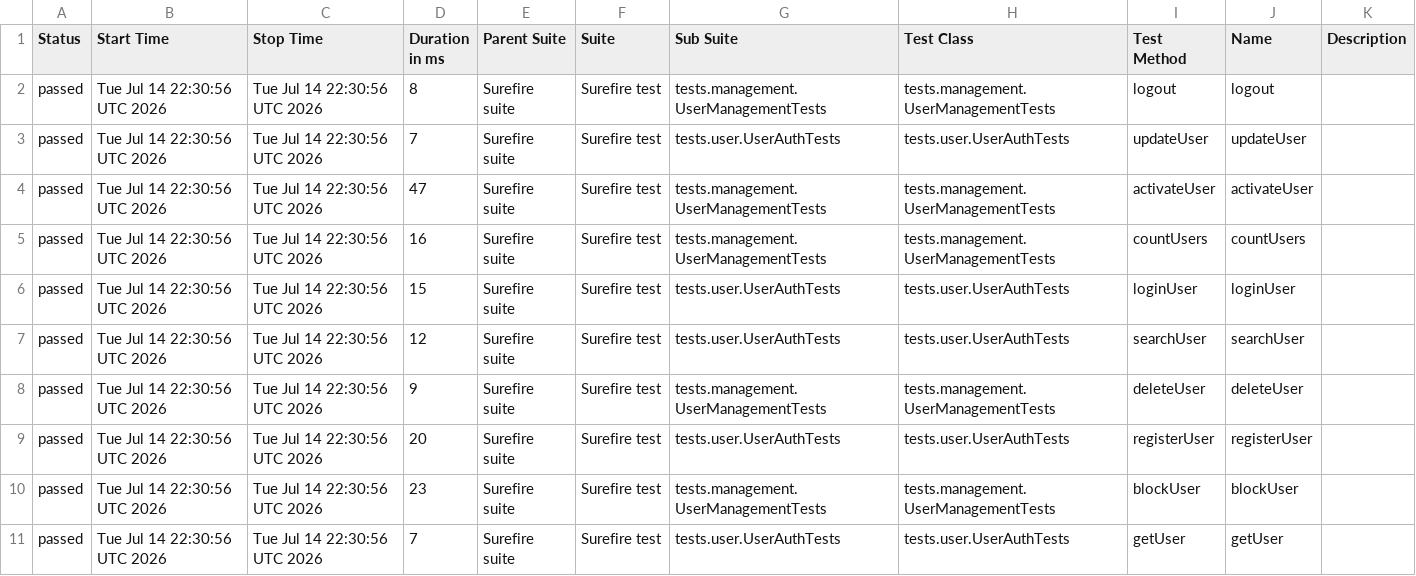
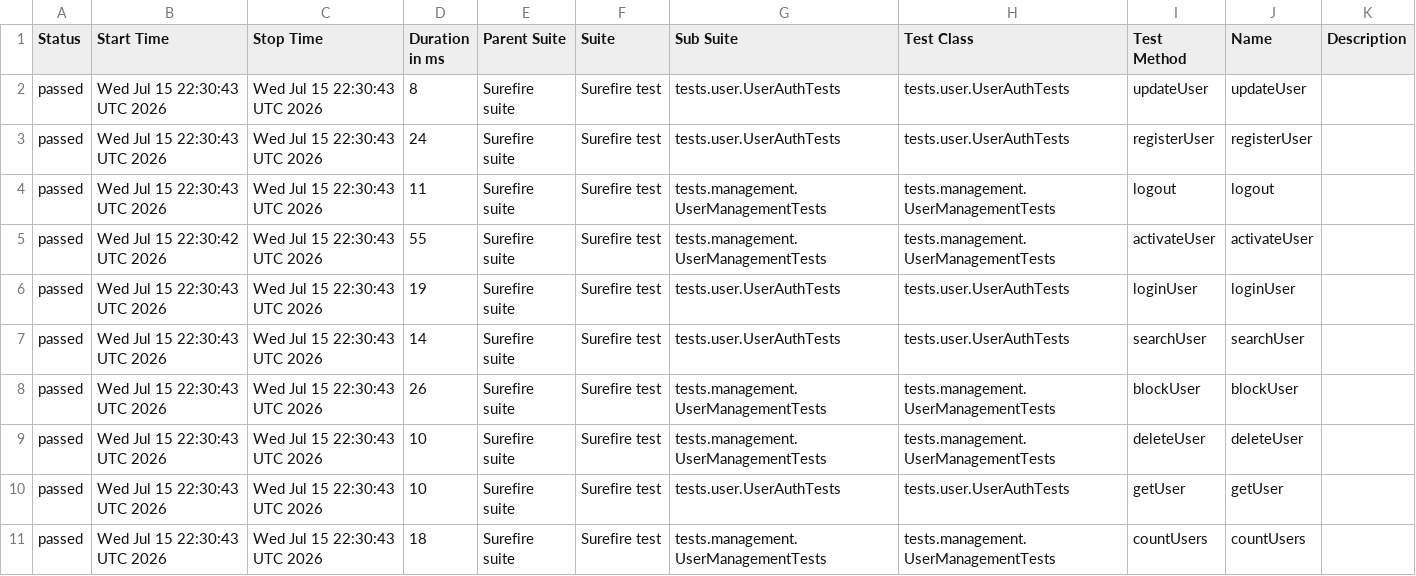
Before and after one commit to Ruturaj0861/user-restAssured, a CSV file: data/suites.csv, drawn as a sheet.

```diff
--- a/data/suites.csv
+++ b/data/suites.csv
@@ -1,11 +1,11 @@
 "Status","Start Time","Stop Time","Duration in ms","Parent Suite","Suite","Sub Suite","Test Class","Test Method","Name","Description"
-"passed","Tue Jul 14 22:30:56 UTC 2026","Tue Jul 14 22:30:56 UTC 2026","8","Surefire suite","Surefire test","tests.management.UserManagementTests","tests.management.UserManagementTests","logout","logout",""
-"passed","Tue Jul 14 22:30:56 UTC 2026","Tue Jul 14 22:30:56 UTC 2026","7","Surefire suite","Surefire test","tests.user.UserAuthTests","tests.user.UserAuthTests","updateUser","updateUser",""
-"passed","Tue Jul 14 22:30:56 UTC 2026","Tue Jul 14 22:30:56 UTC 2026","47","Surefire suite","Surefire test","tests.management.UserManagementTests","tests.management.UserManagementTests","activateUser","activateUser",""
-"passed","Tue Jul 14 22:30:56 UTC 2026","Tue Jul 14 22:30:56 UTC 2026","16","Surefire suite","Surefire test","tests.management.UserManagementTests","tests.management.UserManagementTests","countUsers","countUsers",""
-"passed","Tue Jul 14 22:30:56 UTC 2026","Tue Jul 14 22:30:56 UTC 2026","15","Surefire suite","Surefire test","tests.user.UserAuthTests","tests.user.UserAuthTests","loginUser","loginUser",""
-"passed","Tue Jul 14 22:30:56 UTC 2026","Tue Jul 14 22:30:56 UTC 2026","12","Surefire suite","Surefire test","tests.user.UserAuthTests","tests.user.UserAuthTests","searchUser","searchUser",""
-"passed","Tue Jul 14 22:30:56 UTC 2026","Tue Jul 14 22:30:56 UTC 2026","9","Surefire suite","Surefire test","tests.management.UserManagementTests","tests.management.UserManagementTests","deleteUser","deleteUser",""
-"passed","Tue Jul 14 22:30:56 UTC 2026","Tue Jul 14 22:30:56 UTC 2026","20","Surefire suite","Surefire test","tests.user.UserAuthTests","tests.user.UserAuthTests","registerUser","registerUser",""
-"passed","Tue Jul 14 22:30:56 UTC 2026","Tue Jul 14 22:30:56 UTC 2026","23","Surefire suite","Surefire test","tests.management.UserManagementTests","tests.management.UserManagementTests","blockUser","blockUser",""
-"passed","Tue Jul 14 22:30:56 UTC 2026","Tue Jul 14 22:30:56 UTC 2026","7","Surefire suite","Surefire test","tests.user.UserAuthTests","tests.user.UserAuthTests","getUser","getUser",""
+"passed","Wed Jul 15 22:30:43 UTC 2026","Wed Jul 15 22:30:43 UTC 2026","8","Surefire suite","Surefire test","tests.user.UserAuthTests","tests.user.UserAuthTests","updateUser","updateUser",""
+"passed","Wed Jul 15 22:30:43 UTC 2026","Wed Jul 15 22:30:43 UTC 2026","24","Surefire suite","Surefire test","tests.user.UserAuthTests","tests.user.UserAuthTests","registerUser","registerUser",""
+"passed","Wed Jul 15 22:30:43 UTC 2026","Wed Jul 15 22:30:43 UTC 2026","11","Surefire suite","Surefire test","tests.management.UserManagementTests","tests.management.UserManagementTests","logout","logout",""
+"passed","Wed Jul 15 22:30:42 UTC 2026","Wed Jul 15 22:30:43 UTC 2026","55","Surefire suite","Surefire test","tests.management.UserManagementTests","tests.management.UserManagementTests","activateUser","activateUser",""
+"passed","Wed Jul 15 22:30:43 UTC 2026","Wed Jul 15 22:30:43 UTC 2026","19","Surefire suite","Surefire test","tests.user.UserAuthTests","tests.user.UserAuthTests","loginUser","loginUser",""
+"passed","Wed Jul 15 22:30:43 UTC 2026","Wed Jul 15 22:30:43 UTC 2026","14","Surefire suite","Surefire test","tests.user.UserAuthTests","tests.user.UserAuthTests","searchUser","searchUser",""
+"passed","Wed Jul 15 22:30:43 UTC 2026","Wed Jul 15 22:30:43 UTC 2026","26","Surefire suite","Surefire test","tests.management.UserManagementTests","tests.management.UserManagementTests","blockUser","blockUser",""
+"passed","Wed Jul 15 22:30:43 UTC 2026","Wed Jul 15 22:30:43 UTC 2026","10","Surefire suite","Surefire test","tests.management.UserManagementTests","tests.management.UserManagementTests","deleteUser","deleteUser",""
+"passed","Wed Jul 15 22:30:43 UTC 2026","Wed Jul 15 22:30:43 UTC 2026","10","Surefire suite","Surefire test","tests.user.UserAuthTests","tests.user.UserAuthTests","getUser","getUser",""
+"passed","Wed Jul 15 22:30:43 UTC 2026","Wed Jul 15 22:30:43 UTC 2026","18","Surefire suite","Surefire test","tests.management.UserManagementTests","tests.management.UserManagementTests","countUsers","countUsers",""
```
Also changed, not shown: 34 other files.
